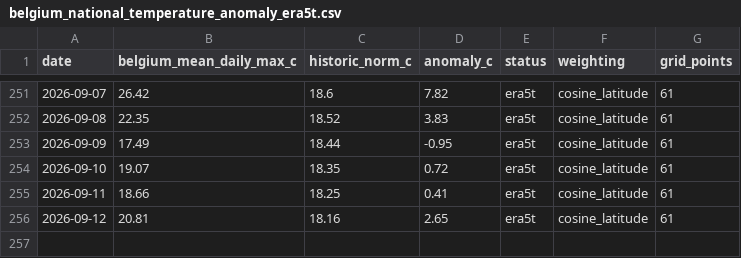
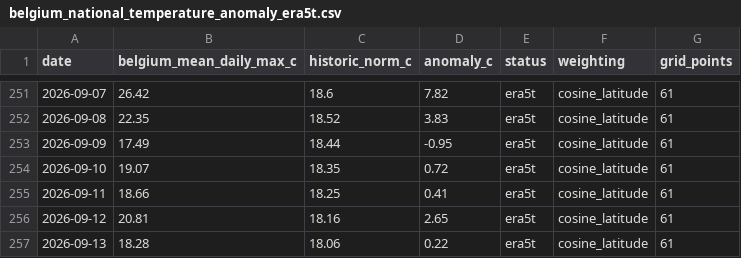
Before and after one commit to bartdeneveds-blip/belgium-national-temperature-monitor, a CSV file: data/belgium_national_temperature_anomaly_era5t.csv, drawn as a sheet; only a part is shown, gaps mark what is left out; the diff names each change by its address in the sheet, - before the commit and + after, or states it on an @@ line.

```diff
--- a/data/belgium_national_temperature_anomaly_era5t.csv
+++ b/data/belgium_national_temperature_anomaly_era5t.csv
+row 257: 2026-09-13 | 18.28 | 18.06 | 0.22 | era5t | cosine_latitude | 61
```
